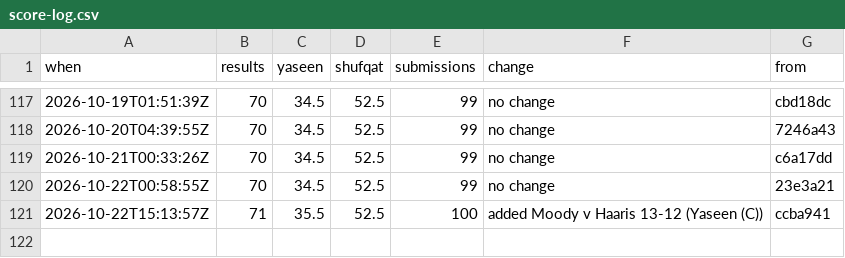
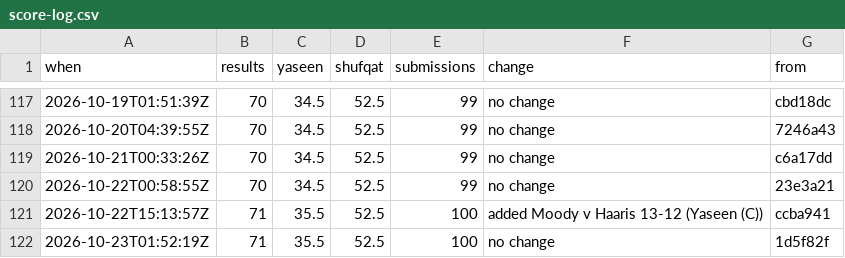
Before and after one commit to Ubiguy/mpgolf, a CSV file: score-log.csv, drawn as a sheet; only a part is shown, gaps mark what is left out; the diff names each change by its address in the sheet, - before the commit and + after, or states it on an @@ line.

```diff
--- a/score-log.csv
+++ b/score-log.csv
+row 122: 2026-10-23T01:52:19Z | 71 | 35.5 | 52.5 | 100 | no change | 1d5f82f
```
Also changed, not shown: 2 other files.
